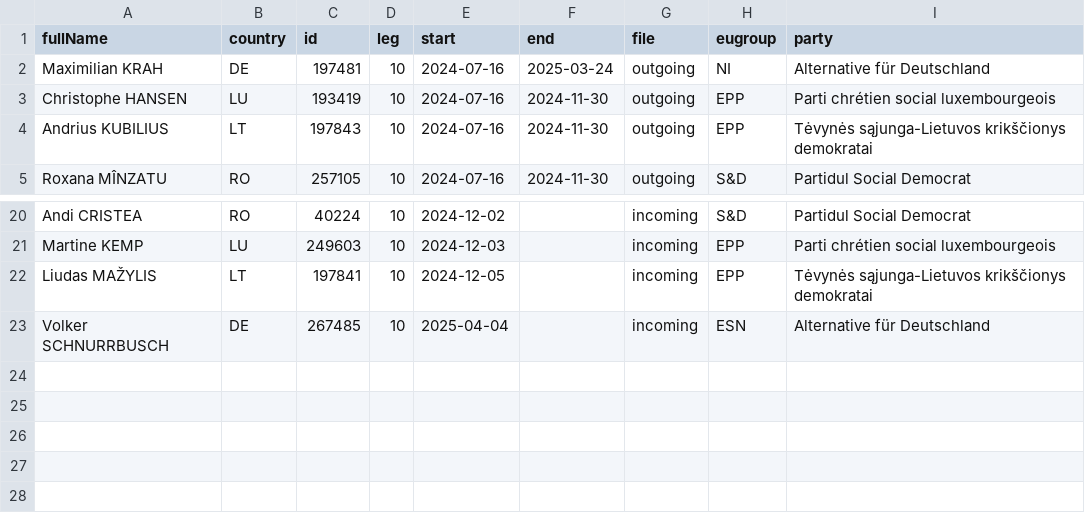
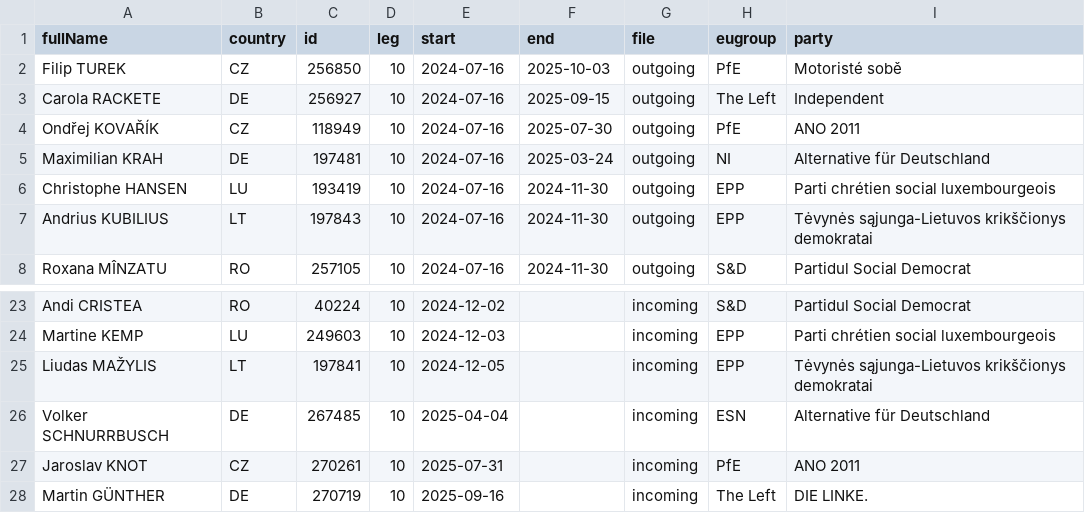
Before and after one commit to TechToThePeople/mep, a CSV file: data/inout.csv, drawn as a sheet; only a part is shown, gaps mark what is left out.

```diff
--- a/data/inout.csv
+++ b/data/inout.csv
@@ -1,2 +1,5 @@
 fullName,country,id,leg,start,end,file,eugroup,party
+Filip TUREK,CZ,256850,10,2024-07-16,2025-10-03,outgoing,PfE,Motoristé sobě
+Carola RACKETE,DE,256927,10,2024-07-16,2025-09-15,outgoing,The Left,Independent
+Ondřej KOVAŘÍK,CZ,118949,10,2024-07-16,2025-07-30,outgoing,PfE,ANO 2011
 Maximilian KRAH,DE,197481,10,2024-07-16,2025-03-24,outgoing,NI,Alternative für Deutschland
@@ -23 +26,3 @@ Liudas MAŽYLIS,LT,197841,10,2024-12-05,,incoming,EPP,Tėvynės sąjunga-Lietuvo
 Volker SCHNURRBUSCH,DE,267485,10,2025-04-04,,incoming,ESN,Alternative für Deutschland
+Jaroslav KNOT,CZ,270261,10,2025-07-31,,incoming,PfE,ANO 2011
+Martin GÜNTHER,DE,270719,10,2025-09-16,,incoming,The Left,DIE LINKE.
```
Also changed, not shown: data/meps.all.csv, data/meps.csv, 5 other files.
